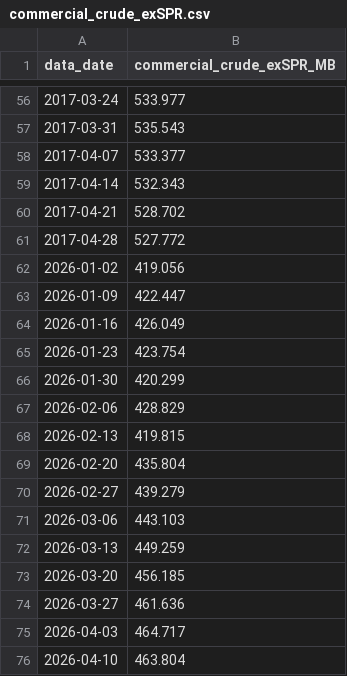
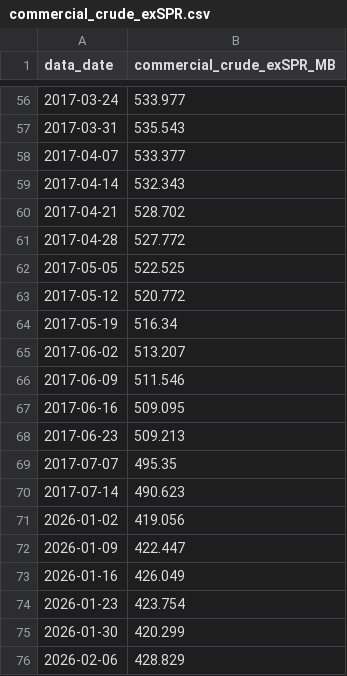
Before and after one commit to KingEnderdragon/political-future-news, a CSV file: data/commercial_crude_exSPR.csv, drawn as a sheet; only a part is shown, gaps mark what is left out; the shorter side is filled out with more unchanged rows; the diff names each change by its address in the sheet, - before the commit and + after, or states it on an @@ line.

```diff
--- a/data/commercial_crude_exSPR.csv
+++ b/data/commercial_crude_exSPR.csv
+row 62: 2017-05-05 | 522.525
+row 63: 2017-05-12 | 520.772
+row 64: 2017-05-19 | 516.34
+row 65: 2017-06-02 | 513.207
+row 66: 2017-06-09 | 511.546
+row 67: 2017-06-16 | 509.095
+row 68: 2017-06-23 | 509.213
+row 69: 2017-07-07 | 495.35
+row 70: 2017-07-14 | 490.623
```
Also changed, not shown: data/crude_exports.csv, data/total_products_supplied.csv, 3 other files.
